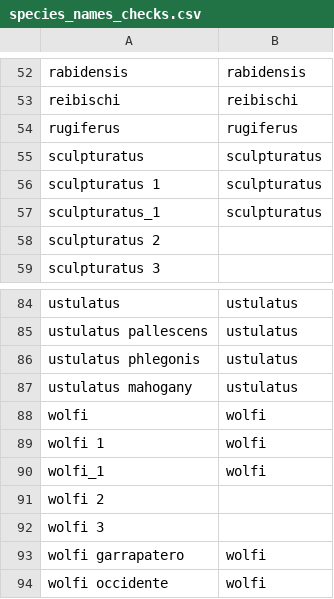
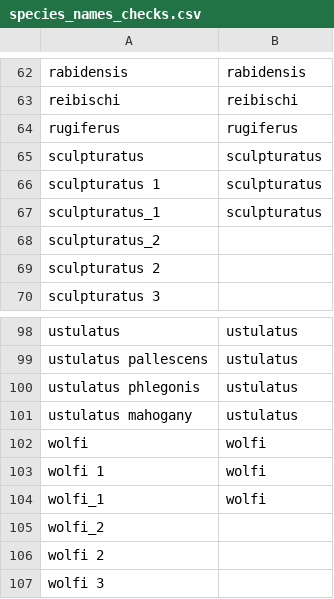
Before and after one commit to Alex-Fuster/naesiotus_nematodes, a CSV file: data/species_names_checks.csv, drawn as a sheet; only a part is shown, gaps mark what is left out; the shorter side is filled out with more unchanged rows; the diff covers the shown part only; the diff names each change by its address in the sheet, - before the commit and + after, or states it on an @@ line.

```diff
--- a/data/species_names_checks.csv
+++ b/data/species_names_checks.csv
+row 68: sculpturatus_2
+row 105: wolfi_2
```
Also changed, not shown: 15 added rows and 7 edited cells elsewhere in this file, 4 other files.
